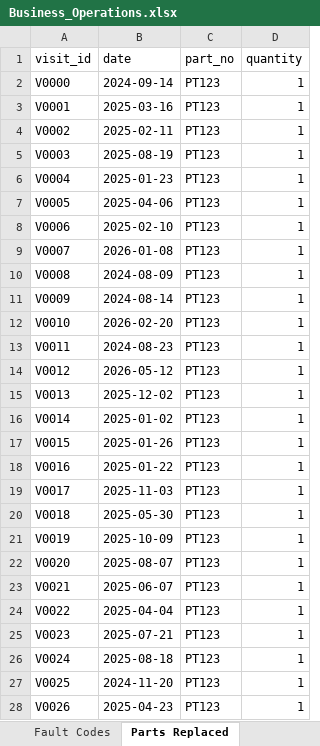
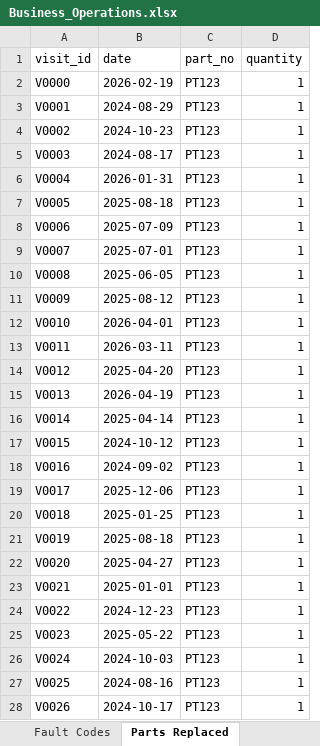
Before and after one commit to Soumyadipta2020/Utilities-Knowledge-Hub, an Excel workbook: app/data/Business_Operations.xlsx, sheet Parts Replaced, drawn as a sheet; only a part is shown; values as stored, in another font and other column widths than the file's, no borders; the diff covers the shown part only; the diff names each change by its address in the sheet, - before the commit and + after, or states it on an @@ line.

```diff
--- a/app/data/Business_Operations.xlsx (sheet Parts Replaced)
+++ b/app/data/Business_Operations.xlsx (sheet Parts Replaced)
-B2 (date): 2024-09-14
+B2 (date): 2026-02-19
-B3 (date): 2025-03-16
+B3 (date): 2024-08-29
-B4 (date): 2025-02-11
+B4 (date): 2024-10-23
-B5 (date): 2025-08-19
+B5 (date): 2024-08-17
-B6 (date): 2025-01-23
+B6 (date): 2026-01-31
-B7 (date): 2025-04-06
+B7 (date): 2025-08-18
-B8 (date): 2025-02-10
+B8 (date): 2025-07-09
-B9 (date): 2026-01-08
+B9 (date): 2025-07-01
-B10 (date): 2024-08-09
+B10 (date): 2025-06-05
-B11 (date): 2024-08-14
+B11 (date): 2025-08-12
-B12 (date): 2026-02-20
+B12 (date): 2026-04-01
-B13 (date): 2024-08-23
+B13 (date): 2026-03-11
-B14 (date): 2026-05-12
+B14 (date): 2025-04-20
-B15 (date): 2025-12-02
+B15 (date): 2026-04-19
-B16 (date): 2025-01-02
+B16 (date): 2025-04-14
-B17 (date): 2025-01-26
+B17 (date): 2024-10-12
-B18 (date): 2025-01-22
+B18 (date): 2024-09-02
-B19 (date): 2025-11-03
+B19 (date): 2025-12-06
-B20 (date): 2025-05-30
+B20 (date): 2025-01-25
-B21 (date): 2025-10-09
+B21 (date): 2025-08-18
-B22 (date): 2025-08-07
+B22 (date): 2025-04-27
-B23 (date): 2025-06-07
+B23 (date): 2025-01-01
-B24 (date): 2025-04-04
+B24 (date): 2024-12-23
-B25 (date): 2025-07-21
+B25 (date): 2025-05-22
-B26 (date): 2025-08-18
+B26 (date): 2024-10-03
-B27 (date): 2024-11-20
+B27 (date): 2024-08-16
-B28 (date): 2025-04-23
+B28 (date): 2024-10-17
```
Also changed, not shown: 472 edited cells elsewhere in this sheet, sheet Sales_Funnel, sheet Weather Data, sheet Appointment Schedule, sheet Service History, sheet Repair History, sheet Service_Activity, 12 more sheets, app/data/Knowledge_Base.xlsx, app/data/Live_Metrics.xlsx, 12 other files.
